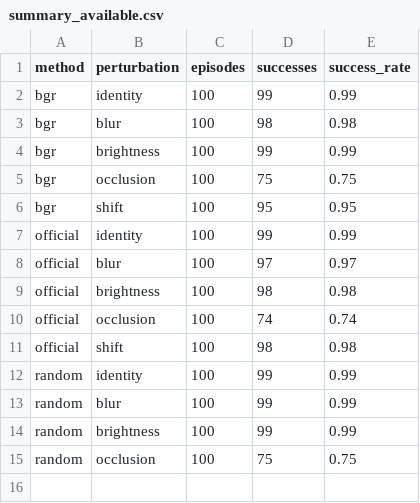
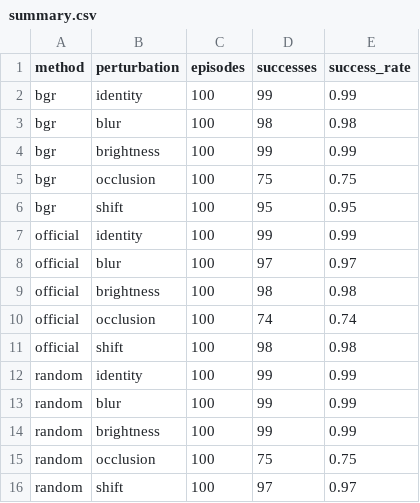
Before and after one commit to J0YY/bgr, a CSV file: results/openvla_oft_perturb_eval_cleanmix_p2048unique_perturbrepeat3_prereg_step50500_lr5em7_identitylora_imageaug_officialtrainstats_fullgoal10x10_perturb_v1/summary.csv (was results/openvla_oft_perturb_eval_cleanmix_p2048unique_perturbrepeat3_prereg_step50500_lr5em7_identitylora_imageaug_officialtrainstats_fullgoal10x10_perturb_v1/summary_available.csv), drawn as a sheet.

```diff
--- a/results/openvla_oft_perturb_eval_cleanmix_p2048unique_perturbrepeat3_prereg_step50500_lr5em7_identitylora_imageaug_officialtrainstats_fullgoal10x10_perturb_v1/summary_available.csv
+++ b/results/openvla_oft_perturb_eval_cleanmix_p2048unique_perturbrepeat3_prereg_step50500_lr5em7_identitylora_imageaug_officialtrainstats_fullgoal10x10_perturb_v1/summary.csv
@@ -15 +15,2 @@ random,brightness,100,99,0.99
 random,occlusion,100,75,0.75
+random,shift,100,97,0.97
```
Also changed, not shown: 26 other files.
